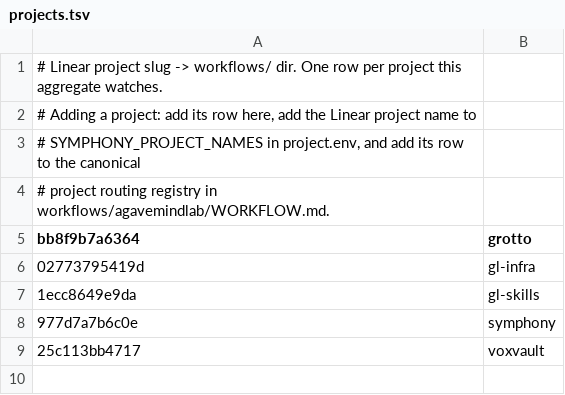
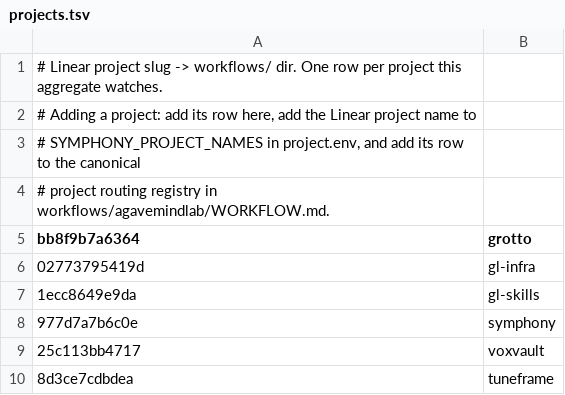
Before and after one commit to agavemindlab/symphony, a TSV file: workflows/grandline/projects.tsv, drawn as a sheet.

```diff
--- a/workflows/grandline/projects.tsv
+++ b/workflows/grandline/projects.tsv
@@ -9 +9,2 @@ bb8f9b7a6364	grotto
 25c113bb4717	voxvault
+8d3ce7cdbdea	tuneframe
```
Also changed, not shown: 9 other files.
